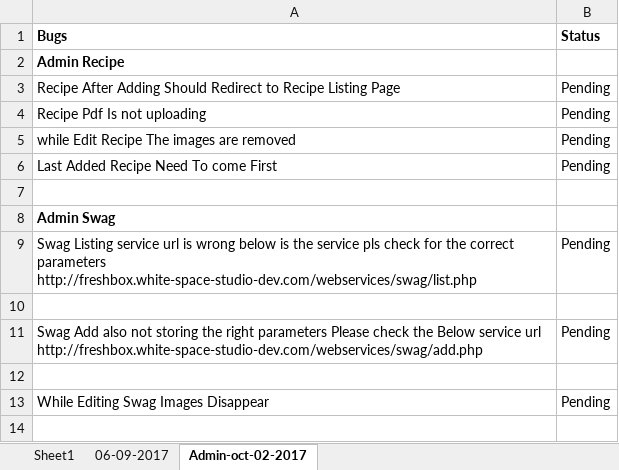
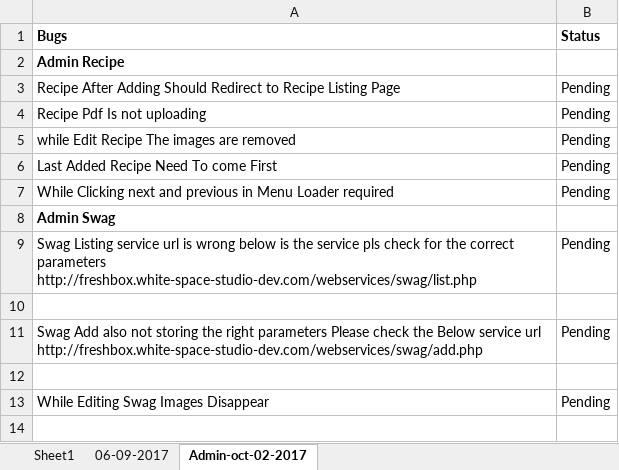
Before and after one commit to blazeriaz/hifreshbox, an Excel workbook: resource/Pending Works.xlsx, sheet Admin-oct-02-2017, drawn as a sheet; only a part is shown; values as stored, in another font and other column widths than the file's, no borders; the diff names each change by its address in the sheet, - before the commit and + after, or states it on an @@ line.

```diff
--- a/resource/Pending Works.xlsx (sheet Admin-oct-02-2017)
+++ b/resource/Pending Works.xlsx (sheet Admin-oct-02-2017)
-row 7: (empty)
+row 7: While Clicking next and previous in Menu Loader required | Pending
```
